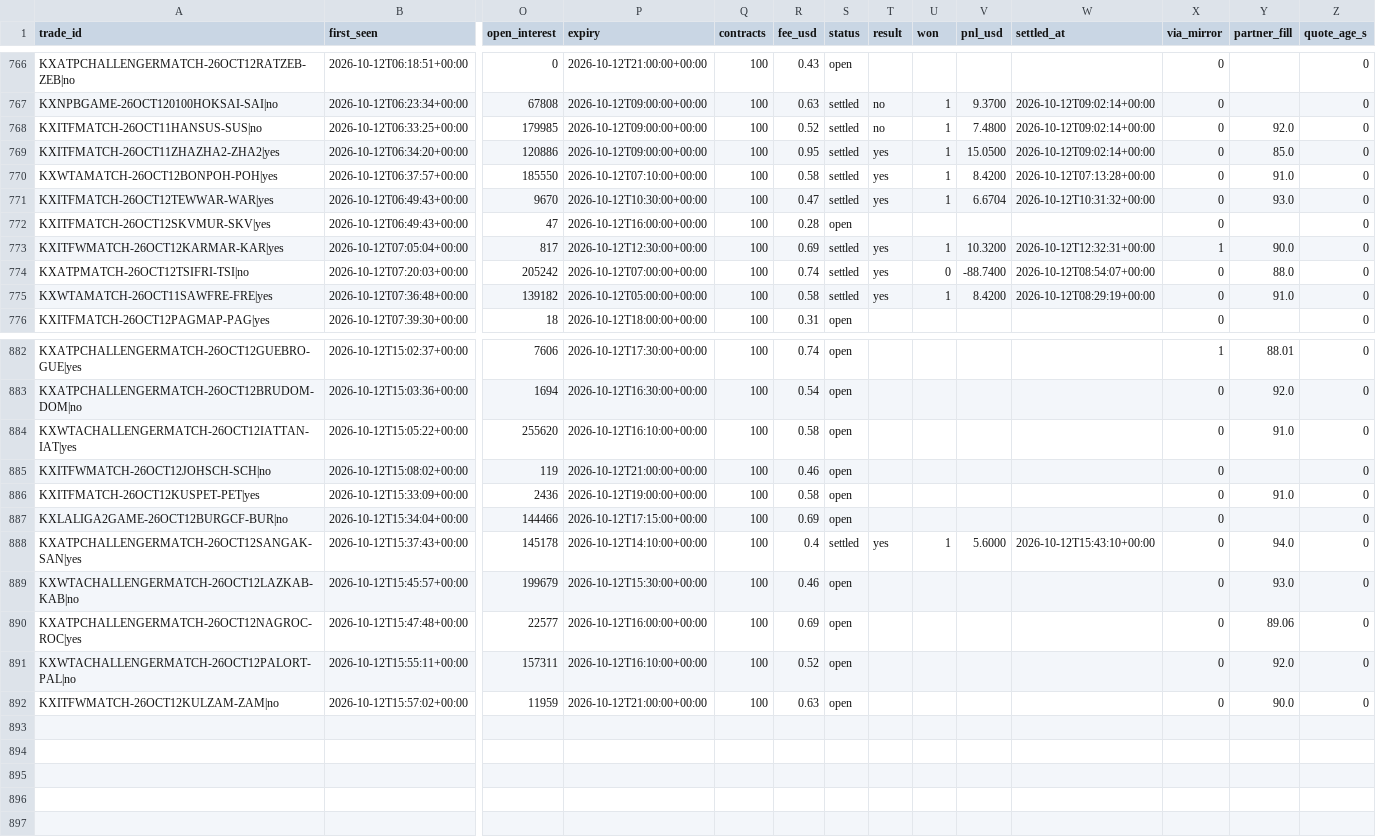
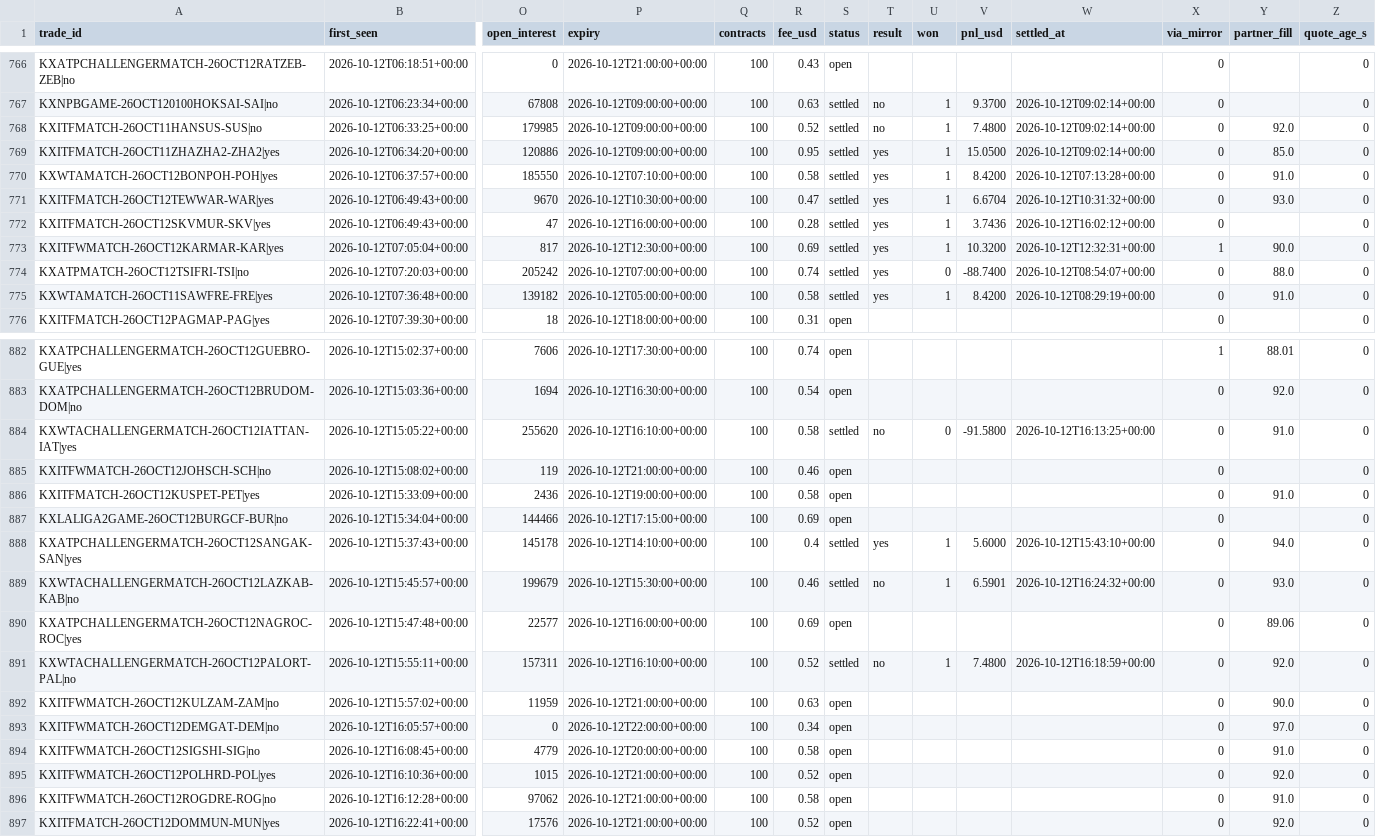
Before and after one commit to UseSoap/Kalshi-Scanner, a CSV file: data/trades.csv, drawn as a sheet; only a part is shown, gaps mark what is left out; rows hold the shown columns only; the diff covers the shown part only; the diff names each change by its address in the sheet, - before the commit and + after, or states it on an @@ line.

Commit message:
data: scan 2026-10-12T16:29Z

```diff
--- a/data/trades.csv
+++ b/data/trades.csv
-S772 (status): open
+S772 (status): settled
-T772 (result): (empty)
+T772 (result): yes
-U772 (won): (empty)
+U772 (won): 1
-V772 (pnl_usd): (empty)
+V772 (pnl_usd): 3.7436
-W772 (settled_at): (empty)
+W772 (settled_at): 2026-10-12T16:02:12+00:00
-S884 (status): open
+S884 (status): settled
-T884 (result): (empty)
+T884 (result): no
-U884 (won): (empty)
+U884 (won): 0
-V884 (pnl_usd): (empty)
+V884 (pnl_usd): -91.5800
-W884 (settled_at): (empty)
+W884 (settled_at): 2026-10-12T16:13:25+00:00
-S889 (status): open
+S889 (status): settled
-T889 (result): (empty)
+T889 (result): no
-U889 (won): (empty)
+U889 (won): 1
-V889 (pnl_usd): (empty)
+V889 (pnl_usd): 6.5901
-W889 (settled_at): (empty)
+W889 (settled_at): 2026-10-12T16:24:32+00:00
-S891 (status): open
+S891 (status): settled
-T891 (result): (empty)
+T891 (result): no
-U891 (won): (empty)
+U891 (won): 1
-V891 (pnl_usd): (empty)
+V891 (pnl_usd): 7.4800
-W891 (settled_at): (empty)
+W891 (settled_at): 2026-10-12T16:18:59+00:00
+row 893: KXITFWMATCH-26OCT12DEMGAT-DEM|no | 2026-10-12T16:05:57+00:00 | 0 | 2026-10-12T22:00:00+00:00 | 100 | 0.34 | open |  |  |  |  | 0 | 97.0 | 0
+row 894: KXITFWMATCH-26OCT12SIGSHI-SIG|no | 2026-10-12T16:08:45+00:00 | 4779 | 2026-10-12T20:00:00+00:00 | 100 | 0.58 | open |  |  |  |  | 0 | 91.0 | 0
+row 895: KXITFWMATCH-26OCT12POLHRD-POL|yes | 2026-10-12T16:10:36+00:00 | 1015 | 2026-10-12T21:00:00+00:00 | 100 | 0.52 | open |  |  |  |  | 0 | 92.0 | 0
+row 896: KXITFWMATCH-26OCT12ROGDRE-ROG|no | 2026-10-12T16:12:28+00:00 | 97062 | 2026-10-12T21:00:00+00:00 | 100 | 0.58 | open |  |  |  |  | 0 | 91.0 | 0
+row 897: KXITFMATCH-26OCT12DOMMUN-MUN|yes | 2026-10-12T16:22:41+00:00 | 17576 | 2026-10-12T21:00:00+00:00 | 100 | 0.52 | open |  |  |  |  | 0 | 92.0 | 0
```
Also changed, not shown: 45 edited cells elsewhere in this file, data/games.csv, data/trades_95.csv, 1 other file.
